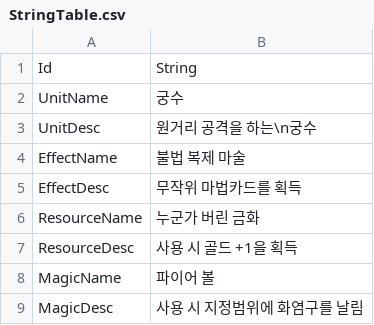
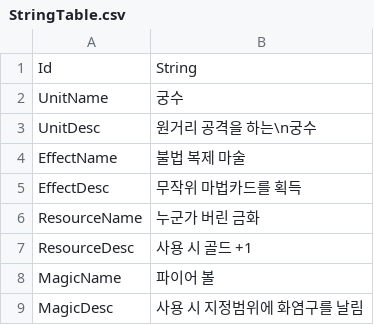
Before and after one commit to Devel-Rocket-ClassRoom/minigame-project-chuleku, a CSV file: Assets/Resources/DataTable/StringTable.csv, drawn as a sheet.

```diff
--- a/Assets/Resources/DataTable/StringTable.csv
+++ b/Assets/Resources/DataTable/StringTable.csv
@@ -6,3 +6,3 @@ EffectDesc,무작위 마법카드를 획득
 ResourceName,누군가 버린 금화
-ResourceDesc,사용 시 골드 +1을 획득
+ResourceDesc,사용 시 골드 +1
 MagicName,파이어 볼
```
Also changed, not shown: 31 other files.
